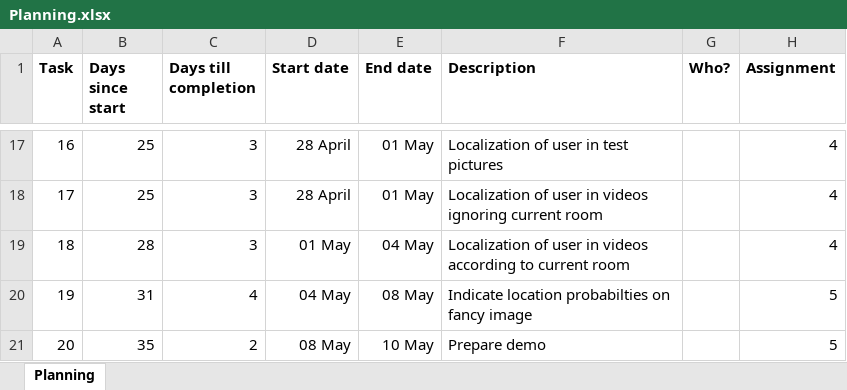
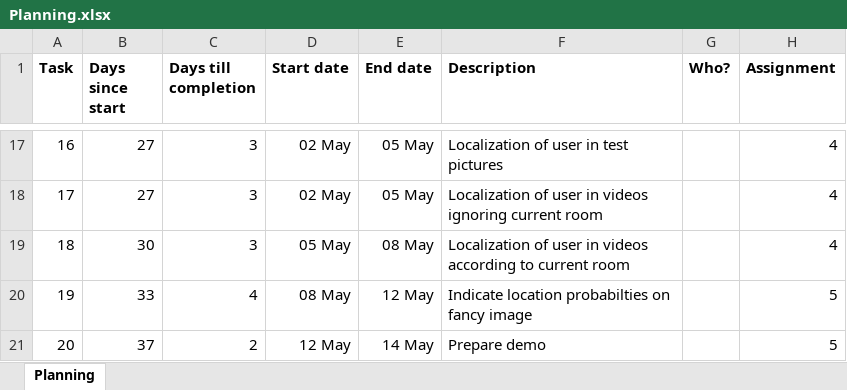
Before and after one commit to GillisWerrebrouck/UGent_Computer-Vision-Project, an Excel workbook: planning/Planning.xlsx, sheet Planning, drawn as a sheet; only a part is shown, gaps mark what is left out; values as stored, in another font and other column widths than the file's, no borders; charts and pictures not drawn; the diff covers the shown part only; the diff names each change by its address in the sheet, - before the commit and + after, or states it on an @@ line.

Commit message:
First attempt to loosen the timing, dates need to be fixed.

```diff
--- a/planning/Planning.xlsx (sheet Planning)
+++ b/planning/Planning.xlsx (sheet Planning)
-B17:B18 (Days since start): 25
+B17:B18 (Days since start): 27
-D17:D18 (Start date): 28 April
+D17:D18 (Start date): 02 May
-E17:E18 (End date): 01 May
+E17:E18 (End date): 05 May
-B19 (Days since start): 28
+B19 (Days since start): 30
-D19 (Start date): 01 May
+D19 (Start date): 05 May
-E19 (End date): 04 May
+E19 (End date): 08 May
-B20 (Days since start): 31
+B20 (Days since start): 33
-D20 (Start date): 04 May
+D20 (Start date): 08 May
-E20 (End date): 08 May
+E20 (End date): 12 May
-B21 (Days since start): 35
+B21 (Days since start): 37
-D21 (Start date): 08 May
+D21 (Start date): 12 May
-E21 (End date): 10 May
+E21 (End date): 14 May
```
Also changed, not shown: 38 edited cells elsewhere in this sheet, formulas that keep their value, charts or pictures.
